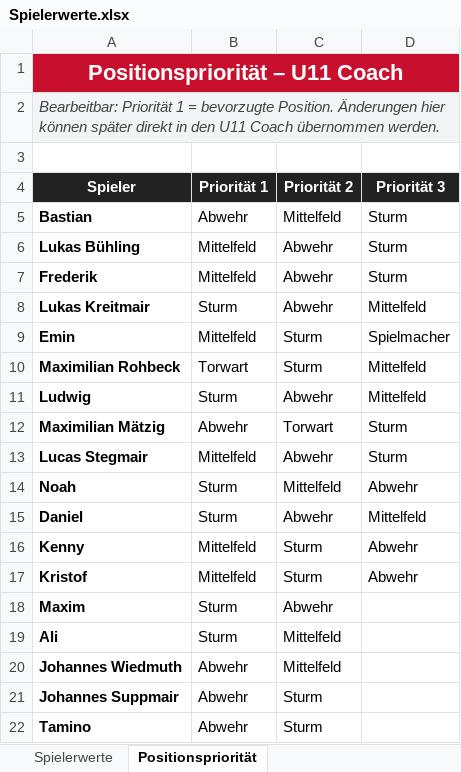
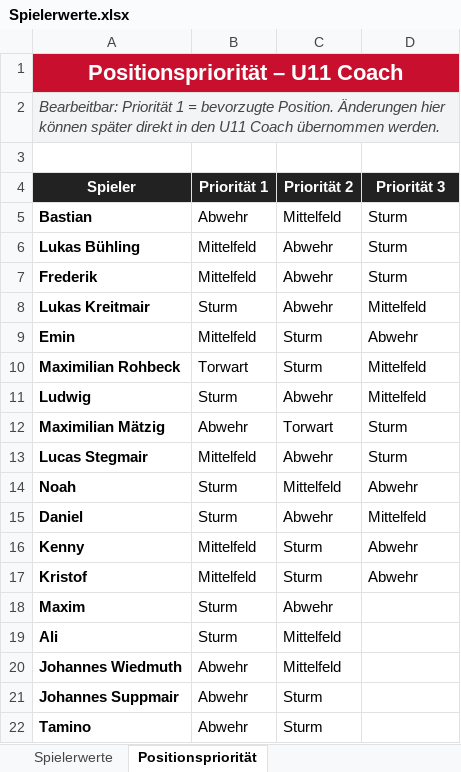
Before and after one commit to hillreinermichael/U11-Coach, an Excel workbook: Spielerwerte.xlsx, sheet Positionspriorität, drawn as a sheet; values as stored, in another font and other column widths than the file's, no borders; table styles not drawn; the diff names each change by its address in the sheet, - before the commit and + after, or states it on an @@ line.

Commit message:
Add files via upload

```diff
--- a/Spielerwerte.xlsx (sheet Positionspriorität)
+++ b/Spielerwerte.xlsx (sheet Positionspriorität)
-D9 (Priorität 3): Spielmacher
+D9 (Priorität 3): Abwehr
```
